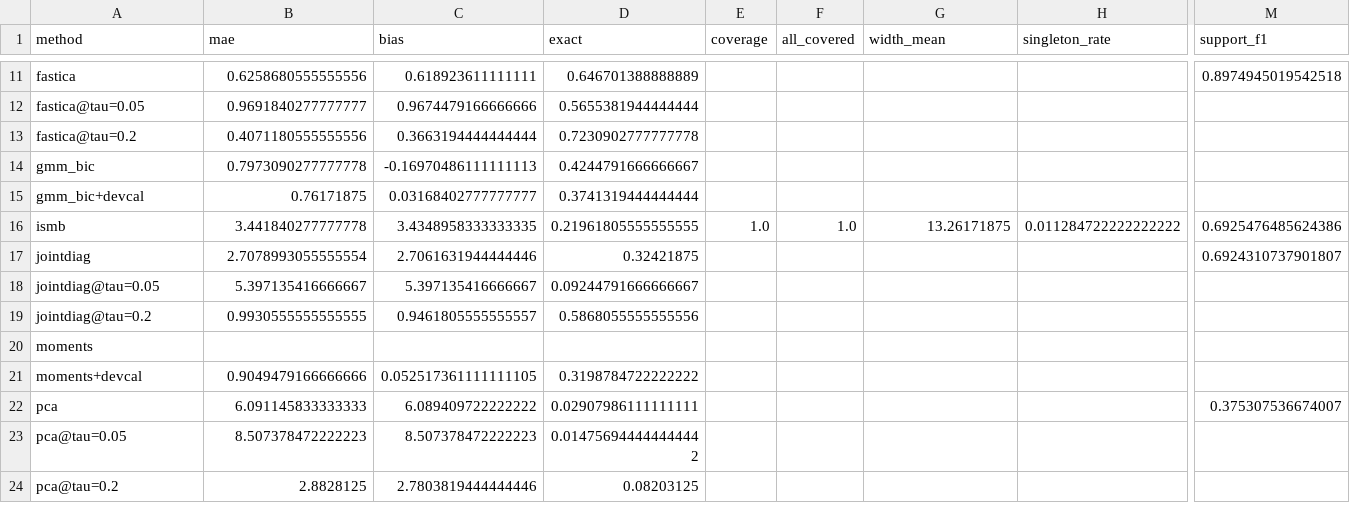
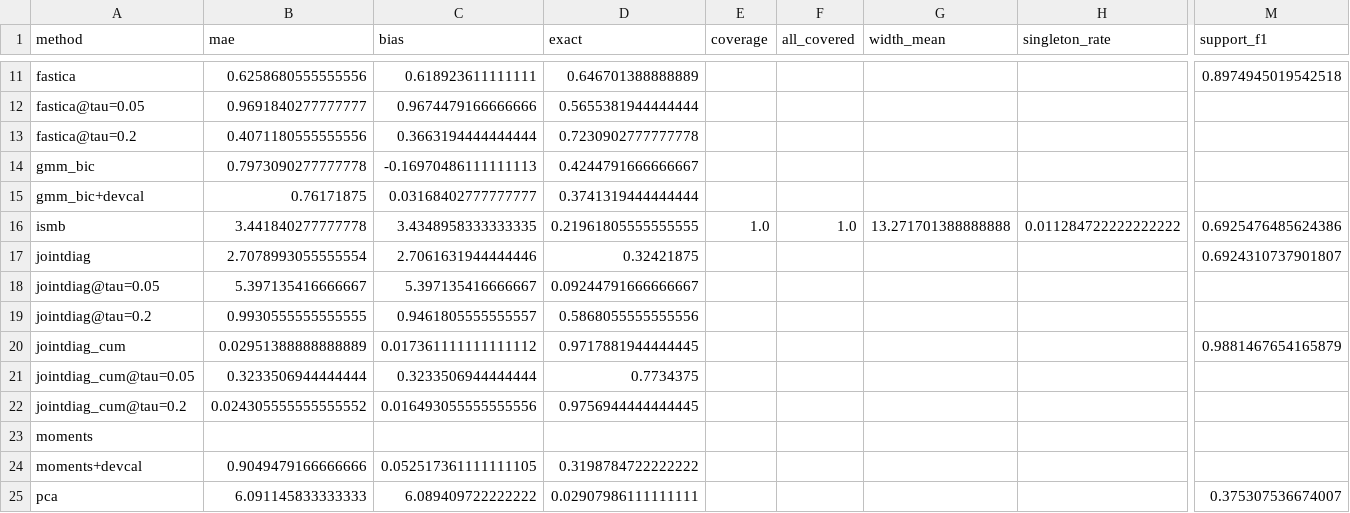
Before and after one commit to Jihan-5/Neuron-Polysemanticity, a CSV file: results/e1_pilot/e1_equal_weight_summary.csv, drawn as a sheet; only a part is shown, gaps mark what is left out; the shorter side is filled out with more unchanged rows; rows hold the shown columns only; the diff names each change by its address in the sheet, - before the commit and + after, or states it on an @@ line.

```diff
--- a/results/e1_pilot/e1_equal_weight_summary.csv
+++ b/results/e1_pilot/e1_equal_weight_summary.csv
-G16 (width_mean): 13.26171875
+G16 (width_mean): 13.271701388888888
+row 20: jointdiag_cum | 0.02951388888888889 | 0.017361111111111112 | 0.9717881944444445 |  |  |  |  | 0.9881467654165879
+row 21: jointdiag_cum@tau=0.05 | 0.3233506944444444 | 0.3233506944444444 | 0.7734375
+row 22: jointdiag_cum@tau=0.2 | 0.024305555555555552 | 0.016493055555555556 | 0.9756944444444445
```
Also changed, not shown: results/e1b_cumulant_repair_pilot/e1_datasets.csv, results/e2_pilot/e2_by_condition.csv, 39 other files.
